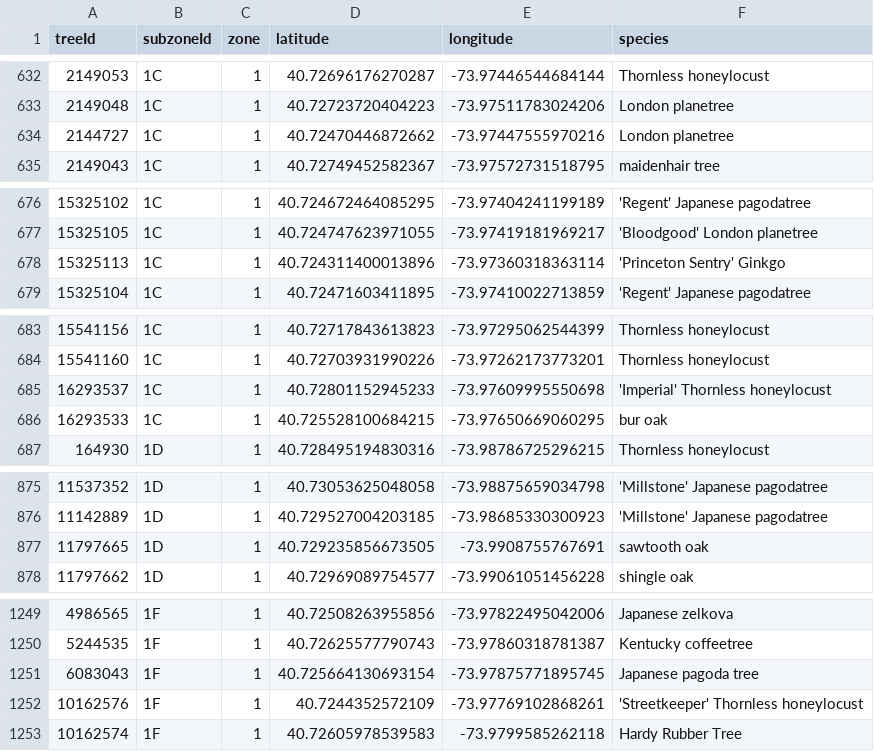
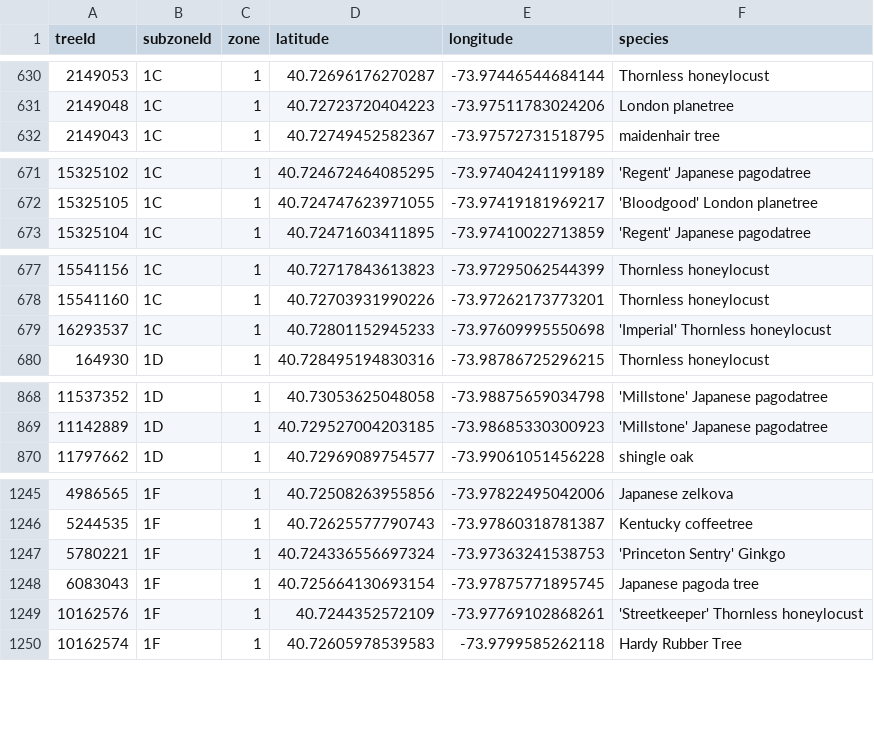
Before and after one commit to hadas-lesecologycenter/nyc-tree-dashboard, a CSV file: data/subzones.csv, drawn as a sheet; only a part is shown, gaps mark what is left out; the diff covers the shown part only.

```diff
--- a/data/subzones.csv
+++ b/data/subzones.csv
@@ -633,3 +631,2 @@ treeId,subzoneId,zone,latitude,longitude,species
 2149048,1C,1,40.72723720404223,-73.97511783024206,London planetree
-2144727,1C,1,40.72470446872662,-73.97447555970216,London planetree
 2149043,1C,1,40.72749452582367,-73.97572731518795,maidenhair tree
@@ -677,3 +672,2 @@ treeId,subzoneId,zone,latitude,longitude,species
 15325105,1C,1,40.724747623971055,-73.97419181969217,'Bloodgood' London planetree
-15325113,1C,1,40.724311400013896,-73.97360318363114,'Princeton Sentry' Ginkgo
 15325104,1C,1,40.72471603411895,-73.97410022713859,'Regent' Japanese pagodatree
@@ -685,3 +679,2 @@ treeId,subzoneId,zone,latitude,longitude,species
 16293537,1C,1,40.72801152945233,-73.97609995550698,'Imperial' Thornless honeylocust
-16293533,1C,1,40.725528100684215,-73.97650669060295,bur oak
 164930,1D,1,40.728495194830316,-73.98786725296215,Thornless honeylocust
@@ -876,3 +869,2 @@ treeId,subzoneId,zone,latitude,longitude,species
 11142889,1D,1,40.729527004203185,-73.98685330300923,'Millstone' Japanese pagodatree
-11797665,1D,1,40.729235856673505,-73.9908755767691,sawtooth oak
 11797662,1D,1,40.72969089754577,-73.99061051456228,shingle oak
@@ -1250,2 +1246,3 @@ treeId,subzoneId,zone,latitude,longitude,species
 5244535,1F,1,40.72625577790743,-73.97860318781387,Kentucky coffeetree
+5780221,1F,1,40.724336556697324,-73.97363241538753,'Princeton Sentry' Ginkgo
 6083043,1F,1,40.725664130693154,-73.97875771895745,Japanese pagoda tree
```
Also changed, not shown: 6 added rows and 4 removed rows elsewhere in this file, 3 other files.
